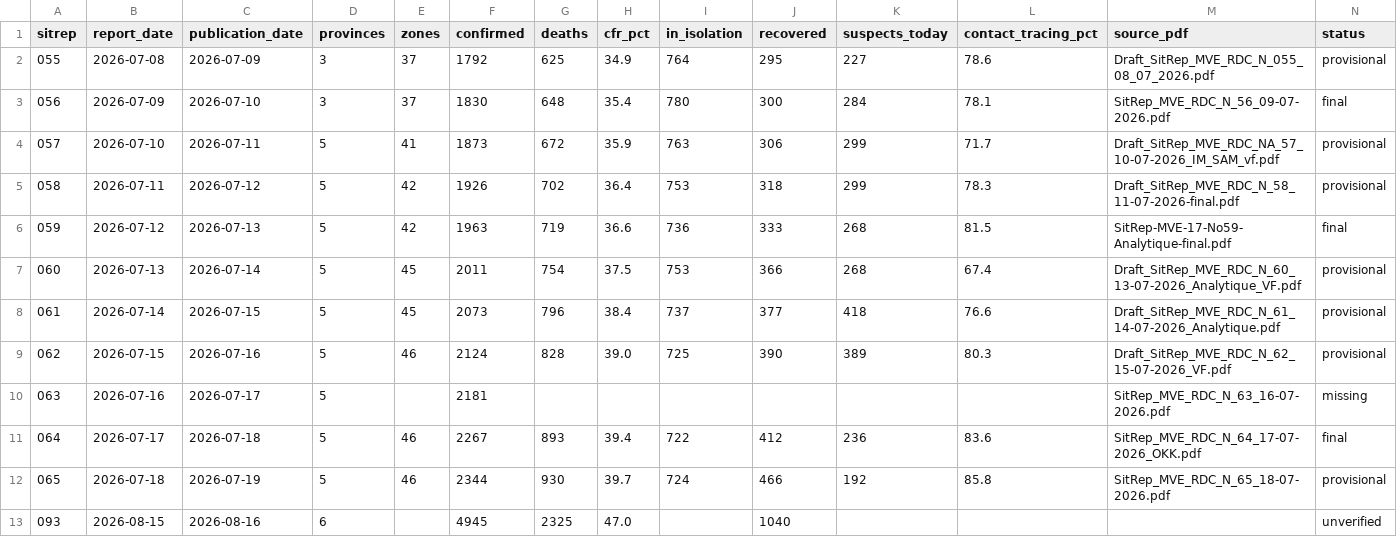
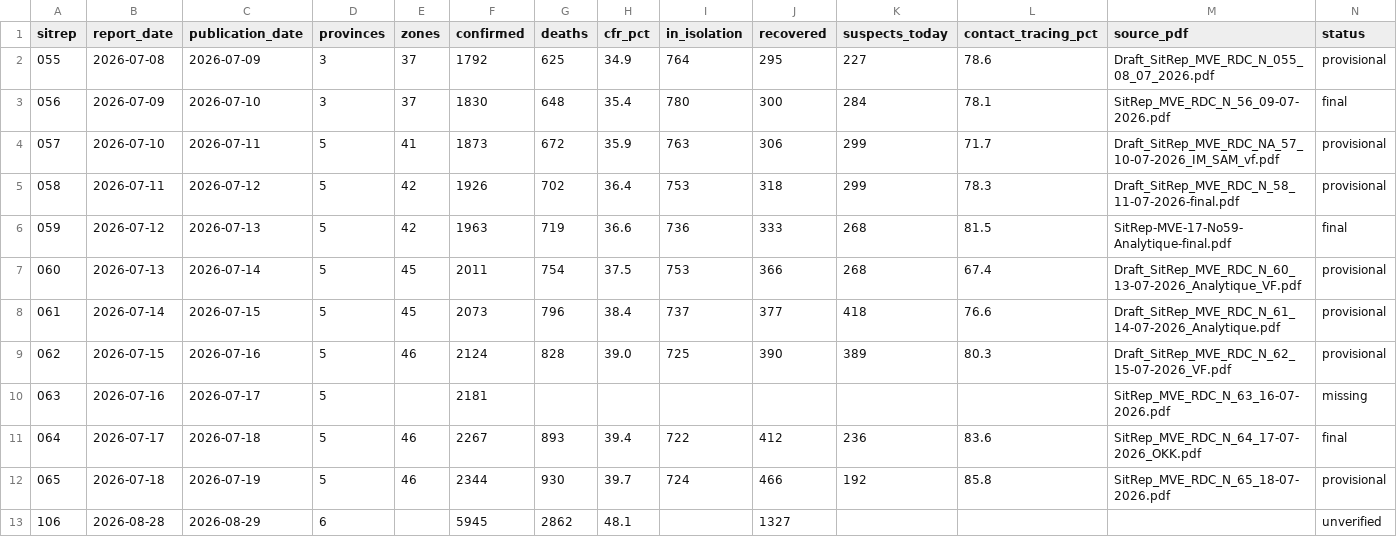
Before and after one commit to CodeForAfrica/drc-ebola-tracker, a CSV file: data/national_timeseries.csv, drawn as a sheet; removed rows and columns are numbered as before the commit, all else as after; the diff names each change by its address in the sheet, - before the commit and + after, or states it on an @@ line.

```diff
--- a/data/national_timeseries.csv
+++ b/data/national_timeseries.csv
-row 13: 093 | 2026-08-15 | 2026-08-16 | 6 |  | 4945 | 2325 | 47.0 |  | 1040 |  |  |  | unverified
+row 13: 106 | 2026-08-28 | 2026-08-29 | 6 |  | 5945 | 2862 | 48.1 |  | 1327 |  |  |  | unverified
```
Also changed, not shown: 2 other files.
